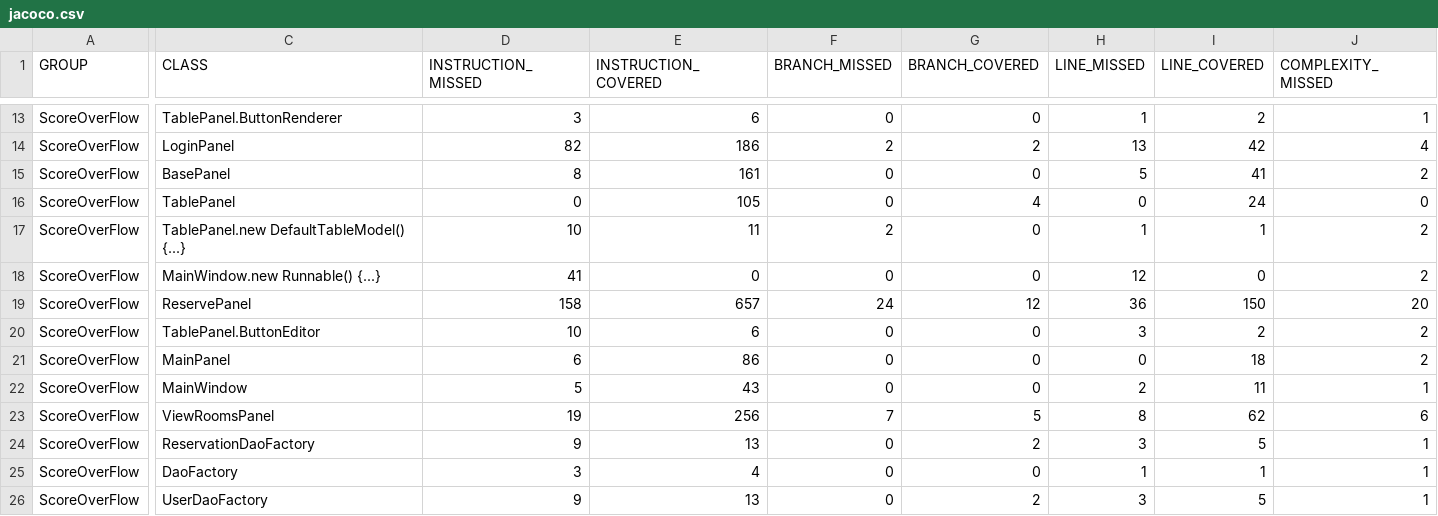
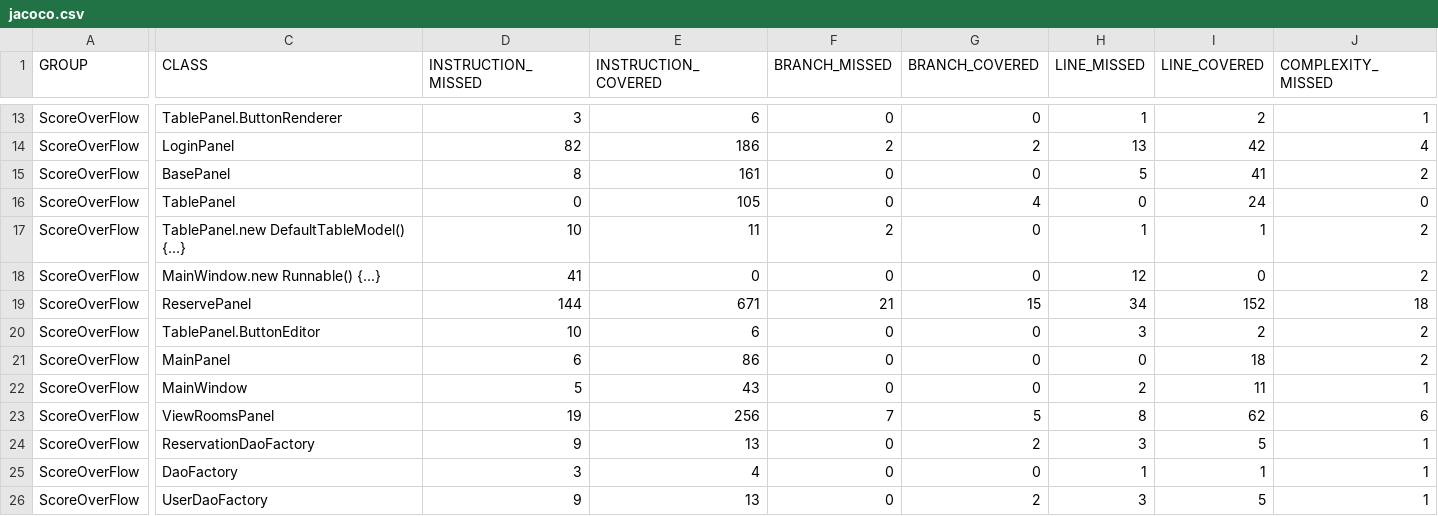
Before and after one commit to Zichuan-Wang/ScoreOverFlow, a CSV file: reports/jacoco/jacoco.csv, drawn as a sheet; only a part is shown, gaps mark what is left out; the diff covers the shown part only; the diff names each change by its address in the sheet, - before the commit and + after, or states it on an @@ line.

```diff
--- a/reports/jacoco/jacoco.csv
+++ b/reports/jacoco/jacoco.csv
-D19 (INSTRUCTION_MISSED): 158
+D19 (INSTRUCTION_MISSED): 144
-E19 (INSTRUCTION_COVERED): 657
+E19 (INSTRUCTION_COVERED): 671
-F19 (BRANCH_MISSED): 24
+F19 (BRANCH_MISSED): 21
-G19 (BRANCH_COVERED): 12
+G19 (BRANCH_COVERED): 15
-H19 (LINE_MISSED): 36
+H19 (LINE_MISSED): 34
-I19 (LINE_COVERED): 150
+I19 (LINE_COVERED): 152
-J19 (COMPLEXITY_MISSED): 20
+J19 (COMPLEXITY_MISSED): 18
```
Also changed, not shown: 1 edited cell elsewhere in this file, 33 other files.
